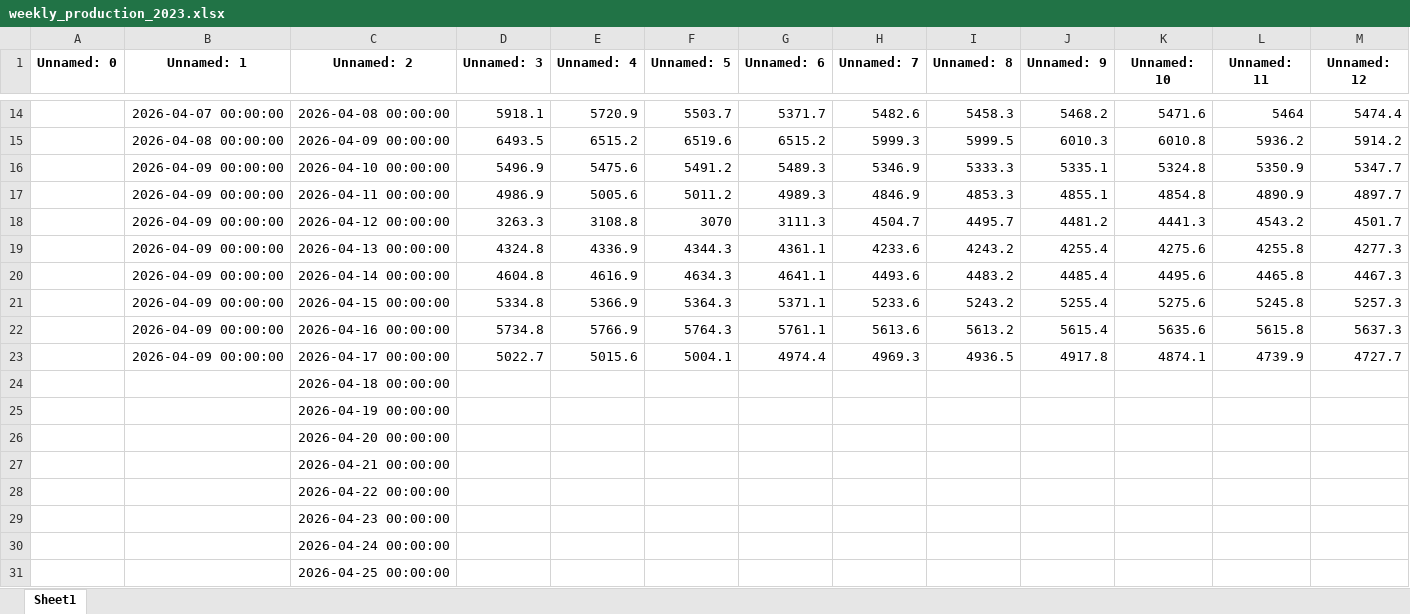
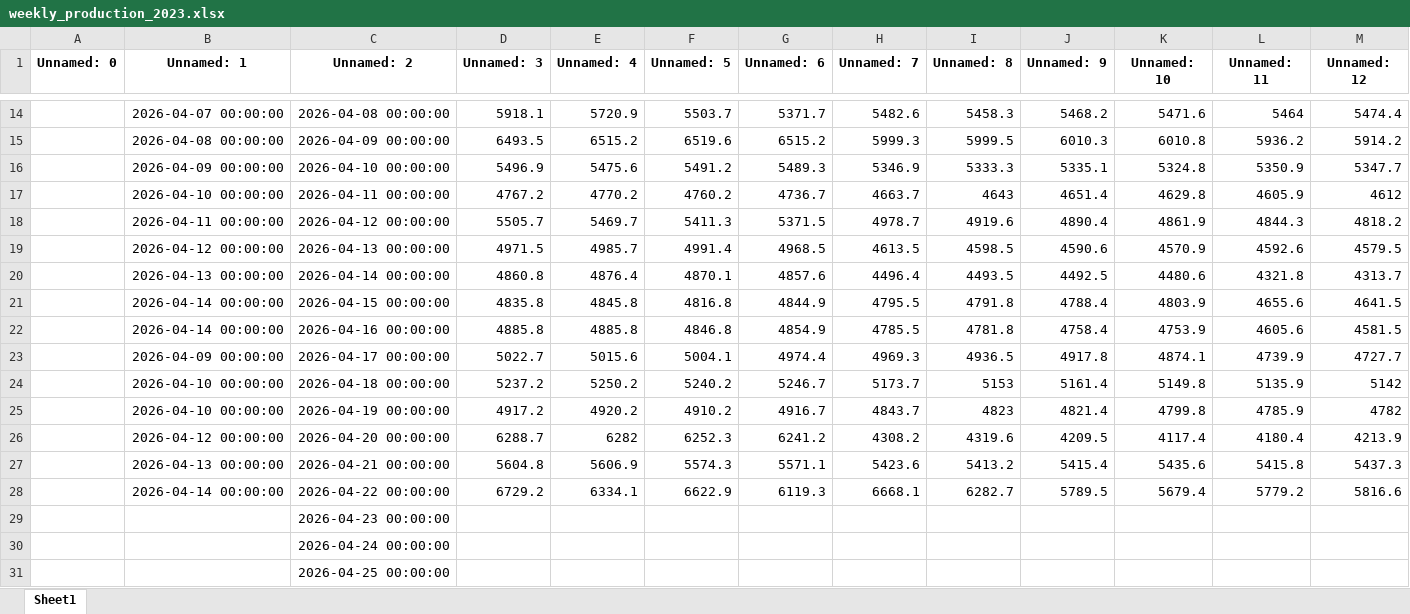
Before and after one commit to Andrei-Ionita/AdremTrading, an Excel workbook: Market Fundamentals/Transelectrica_data/weekly_production_2023.xlsx, sheet Sheet1, drawn as a sheet; only a part is shown, gaps mark what is left out; values as stored, in another font and other column widths than the file's, no borders; removed rows and columns are numbered as before the commit, all else as after; rows hold the shown columns only; the diff names each change by its address in the sheet, - before the commit and + after, or states it on an @@ line.

```diff
--- a/Market Fundamentals/Transelectrica_data/weekly_production_2023.xlsx (sheet Sheet1)
+++ b/Market Fundamentals/Transelectrica_data/weekly_production_2023.xlsx (sheet Sheet1)
-row 17:  | 2026-04-09 00:00:00 | 2026-04-11 00:00:00 | 4986.9 | 5005.6 | 5011.2 | 4989.3 | 4846.9 | 4853.3 | 4855.1 | 4854.8 | 4890.9 | 4897.7
-row 18:  | 2026-04-09 00:00:00 | 2026-04-12 00:00:00 | 3263.3 | 3108.8 | 3070 | 3111.3 | 4504.7 | 4495.7 | 4481.2 | 4441.3 | 4543.2 | 4501.7
-row 19:  | 2026-04-09 00:00:00 | 2026-04-13 00:00:00 | 4324.8 | 4336.9 | 4344.3 | 4361.1 | 4233.6 | 4243.2 | 4255.4 | 4275.6 | 4255.8 | 4277.3
-row 20:  | 2026-04-09 00:00:00 | 2026-04-14 00:00:00 | 4604.8 | 4616.9 | 4634.3 | 4641.1 | 4493.6 | 4483.2 | 4485.4 | 4495.6 | 4465.8 | 4467.3
-row 21:  | 2026-04-09 00:00:00 | 2026-04-15 00:00:00 | 5334.8 | 5366.9 | 5364.3 | 5371.1 | 5233.6 | 5243.2 | 5255.4 | 5275.6 | 5245.8 | 5257.3
-row 22:  | 2026-04-09 00:00:00 | 2026-04-16 00:00:00 | 5734.8 | 5766.9 | 5764.3 | 5761.1 | 5613.6 | 5613.2 | 5615.4 | 5635.6 | 5615.8 | 5637.3
+row 17:  | 2026-04-10 00:00:00 | 2026-04-11 00:00:00 | 4767.2 | 4770.2 | 4760.2 | 4736.7 | 4663.7 | 4643 | 4651.4 | 4629.8 | 4605.9 | 4612
+row 18:  | 2026-04-11 00:00:00 | 2026-04-12 00:00:00 | 5505.7 | 5469.7 | 5411.3 | 5371.5 | 4978.7 | 4919.6 | 4890.4 | 4861.9 | 4844.3 | 4818.2
+row 19:  | 2026-04-12 00:00:00 | 2026-04-13 00:00:00 | 4971.5 | 4985.7 | 4991.4 | 4968.5 | 4613.5 | 4598.5 | 4590.6 | 4570.9 | 4592.6 | 4579.5
+row 20:  | 2026-04-13 00:00:00 | 2026-04-14 00:00:00 | 4860.8 | 4876.4 | 4870.1 | 4857.6 | 4496.4 | 4493.5 | 4492.5 | 4480.6 | 4321.8 | 4313.7
+row 21:  | 2026-04-14 00:00:00 | 2026-04-15 00:00:00 | 4835.8 | 4845.8 | 4816.8 | 4844.9 | 4795.5 | 4791.8 | 4788.4 | 4803.9 | 4655.6 | 4641.5
+row 22:  | 2026-04-14 00:00:00 | 2026-04-16 00:00:00 | 4885.8 | 4885.8 | 4846.8 | 4854.9 | 4785.5 | 4781.8 | 4758.4 | 4753.9 | 4605.6 | 4581.5
-row 24:  |  | 2026-04-18 00:00:00
-row 25:  |  | 2026-04-19 00:00:00
-row 26:  |  | 2026-04-20 00:00:00
-row 27:  |  | 2026-04-21 00:00:00
-row 28:  |  | 2026-04-22 00:00:00
+row 24:  | 2026-04-10 00:00:00 | 2026-04-18 00:00:00 | 5237.2 | 5250.2 | 5240.2 | 5246.7 | 5173.7 | 5153 | 5161.4 | 5149.8 | 5135.9 | 5142
+row 25:  | 2026-04-10 00:00:00 | 2026-04-19 00:00:00 | 4917.2 | 4920.2 | 4910.2 | 4916.7 | 4843.7 | 4823 | 4821.4 | 4799.8 | 4785.9 | 4782
+row 26:  | 2026-04-12 00:00:00 | 2026-04-20 00:00:00 | 6288.7 | 6282 | 6252.3 | 6241.2 | 4308.2 | 4319.6 | 4209.5 | 4117.4 | 4180.4 | 4213.9
+row 27:  | 2026-04-13 00:00:00 | 2026-04-21 00:00:00 | 5604.8 | 5606.9 | 5574.3 | 5571.1 | 5423.6 | 5413.2 | 5415.4 | 5435.6 | 5415.8 | 5437.3
+row 28:  | 2026-04-14 00:00:00 | 2026-04-22 00:00:00 | 6729.2 | 6334.1 | 6622.9 | 6119.3 | 6668.1 | 6282.7 | 5789.5 | 5679.4 | 5779.2 | 5816.6
```
Also changed, not shown: Market Fundamentals/Transelectrica_data/Cons_Prod_final/Weekly_Consumption_2026.xlsx, Market Fundamentals/Transelectrica_data/Cons_Prod_final/Weekly_Production_2026.xlsx, 34 other files.
